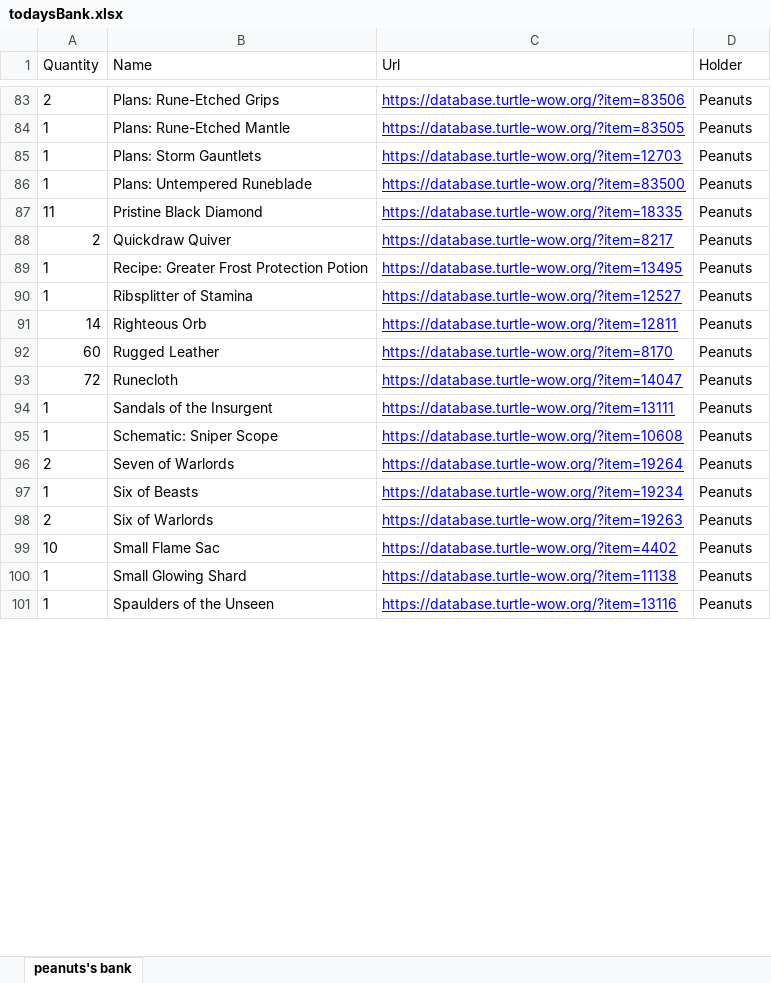
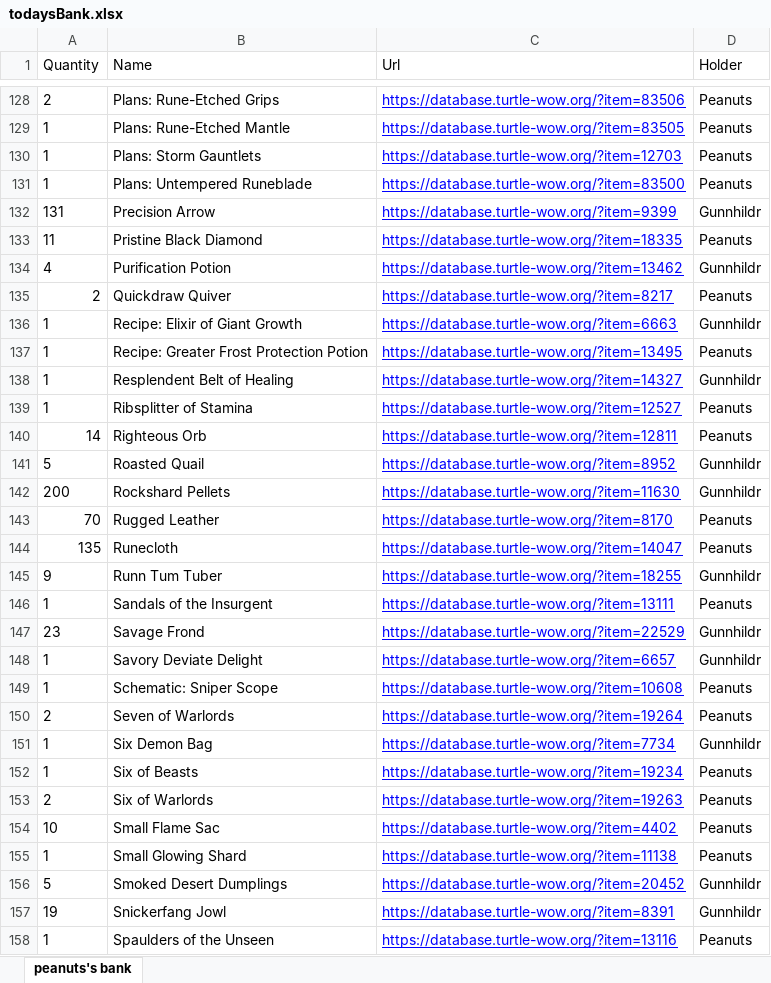
Before and after one commit to njalsson/bankparser, an Excel workbook: todaysBank.xlsx, sheet peanuts's bank, drawn as a sheet; only a part is shown, gaps mark what is left out; values as stored, in another font and other column widths than the file's, no borders; addresses are those after the commit; the diff covers the shown part only; the diff names each change by its address in the sheet, - before the commit and + after, or states it on an @@ line.

```diff
--- a/todaysBank.xlsx (sheet peanuts's bank)
+++ b/todaysBank.xlsx (sheet peanuts's bank)
+row 132: 131 | Precision Arrow | https://database.turtle-wow.org/?item=9399 | Gunnhildr
+row 134: 4 | Purification Potion | https://database.turtle-wow.org/?item=13462 | Gunnhildr
+row 136: 1 | Recipe: Elixir of Giant Growth | https://database.turtle-wow.org/?item=6663 | Gunnhildr
+row 138: 1 | Resplendent Belt of Healing | https://database.turtle-wow.org/?item=14327 | Gunnhildr
+row 141: 5 | Roasted Quail | https://database.turtle-wow.org/?item=8952 | Gunnhildr
+row 142: 200 | Rockshard Pellets | https://database.turtle-wow.org/?item=11630 | Gunnhildr
-A143 (Quantity): 60
+A143 (Quantity): 70
-A144 (Quantity): 72
+A144 (Quantity): 135
+row 145: 9 | Runn Tum Tuber | https://database.turtle-wow.org/?item=18255 | Gunnhildr
+row 147: 23 | Savage Frond | https://database.turtle-wow.org/?item=22529 | Gunnhildr
+row 148: 1 | Savory Deviate Delight | https://database.turtle-wow.org/?item=6657 | Gunnhildr
+row 151: 1 | Six Demon Bag | https://database.turtle-wow.org/?item=7734 | Gunnhildr
+row 156: 5 | Smoked Desert Dumplings | https://database.turtle-wow.org/?item=20452 | Gunnhildr
+row 157: 19 | Snickerfang Jowl | https://database.turtle-wow.org/?item=8391 | Gunnhildr
```
Also changed, not shown: 59 added rows and 12 edited cells elsewhere in this sheet, 2 other files.
